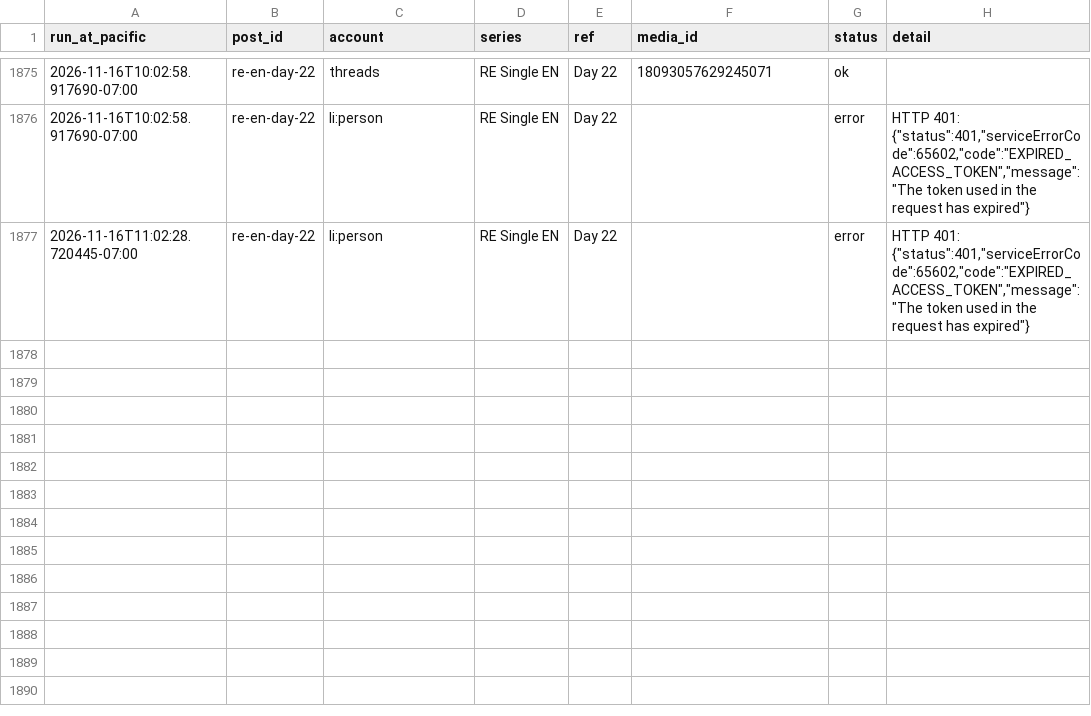
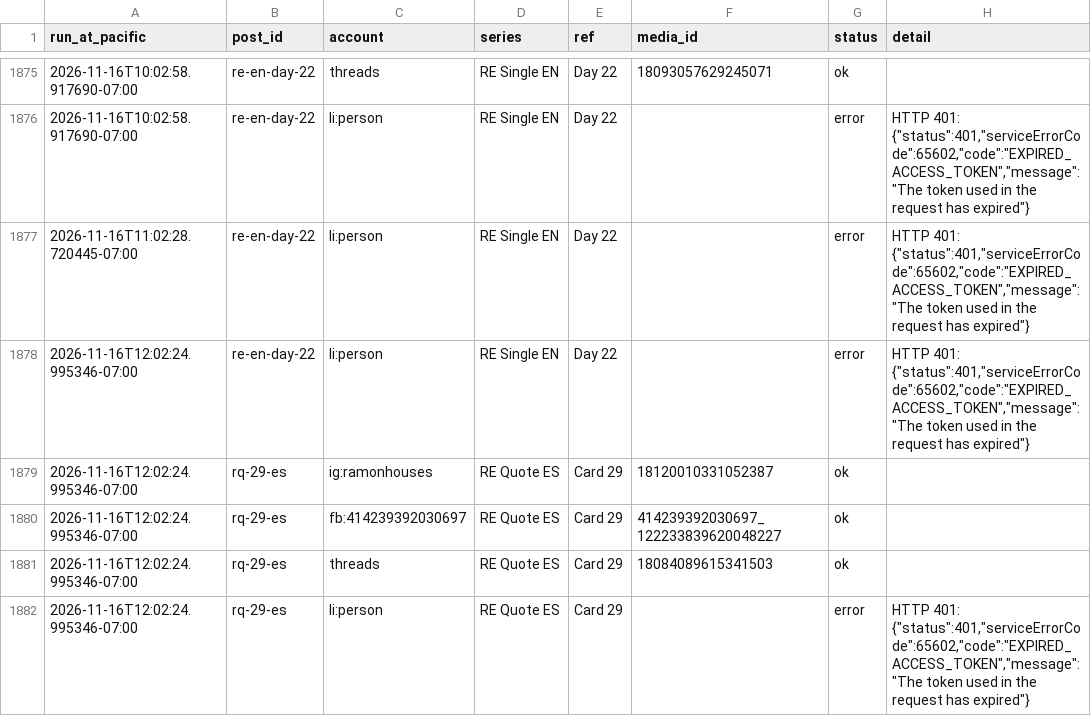
Before and after one commit to ramongtzl/ramon-social-assets, a CSV file: post-log.csv, drawn as a sheet; only a part is shown, gaps mark what is left out.

```diff
--- a/post-log.csv
+++ b/post-log.csv
@@ -1883 +1883,6 @@ run_at_pacific,post_id,account,series,ref,media_id,status,detail
 2026-11-16T11:02:28.720445-07:00,re-en-day-22,li:person,RE Single EN,Day 22,,error,"HTTP 401: {""status"":401,""serviceErrorCode"":65602,""code"":""EXPIRED_ACCESS_TOKEN"",""message"":""The token used in the request has expired""}"
+2026-11-16T12:02:24.995346-07:00,re-en-day-22,li:person,RE Single EN,Day 22,,error,"HTTP 401: {""status"":401,""serviceErrorCode"":65602,""code"":""EXPIRED_ACCESS_TOKEN"",""message"":""The token used in the request has expired""}"
+2026-11-16T12:02:24.995346-07:00,rq-29-es,ig:ramonhouses,RE Quote ES,Card 29,18120010331052387,ok,
+2026-11-16T12:02:24.995346-07:00,rq-29-es,fb:414239392030697,RE Quote ES,Card 29,414239392030697_122233839620048227,ok,
+2026-11-16T12:02:24.995346-07:00,rq-29-es,threads,RE Quote ES,Card 29,18084089615341503,ok,
+2026-11-16T12:02:24.995346-07:00,rq-29-es,li:person,RE Quote ES,Card 29,,error,"HTTP 401: {""status"":401,""serviceErrorCode"":65602,""code"":""EXPIRED_ACCESS_TOKEN"",""message"":""The token used in the request has expired""}"
```
Also changed, not shown: 1 other file.
